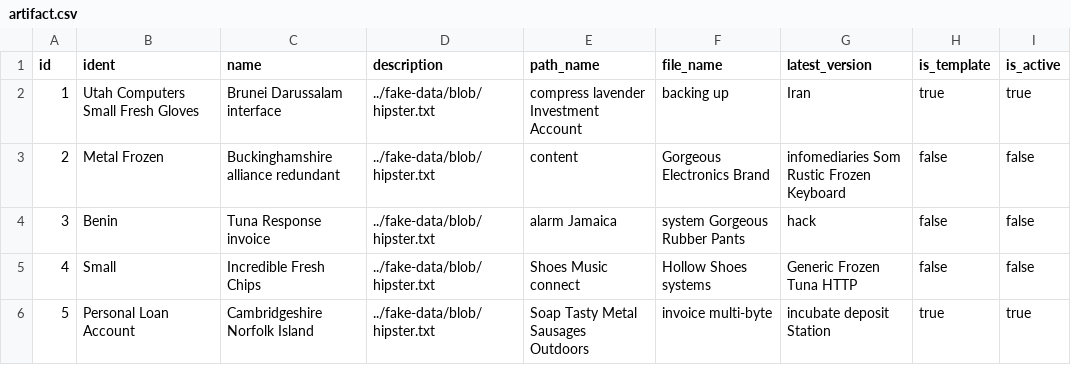
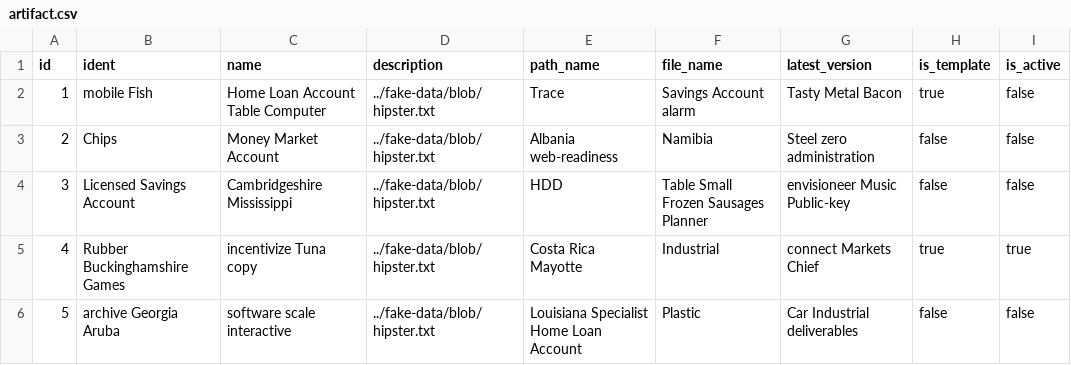
Before and after one commit to Lakshamana/spm-mini, a CSV file: src/main/resources/config/liquibase/fake-data/artifact.csv, drawn as a sheet; only a part is shown; the diff covers the shown part only.

```diff
--- a/src/main/resources/config/liquibase/fake-data/artifact.csv
+++ b/src/main/resources/config/liquibase/fake-data/artifact.csv
@@ -1,6 +1,6 @@
 id;ident;name;description;path_name;file_name;latest_version;is_template;is_active
-1;Utah Computers Small Fresh Gloves;Brunei Darussalam interface;../fake-data/blob/hipster.txt;compress lavender Investment Account;backing up;Iran;true;true
-2;Metal Frozen;Buckinghamshire alliance redundant;../fake-data/blob/hipster.txt;content;Gorgeous Electronics Brand;infomediaries Som Rustic Frozen Keyboard;false;false
-3;Benin;Tuna Response invoice;../fake-data/blob/hipster.txt;alarm Jamaica;system Gorgeous Rubber Pants;hack;false;false
-4;Small;Incredible Fresh Chips;../fake-data/blob/hipster.txt;Shoes Music connect;Hollow Shoes systems;Generic Frozen Tuna HTTP;false;false
-5;Personal Loan Account;Cambridgeshire Norfolk Island;../fake-data/blob/hipster.txt;Soap Tasty Metal Sausages Outdoors;invoice multi-byte;incubate deposit Station;true;true
+1;mobile Fish;Home Loan Account Table Computer;../fake-data/blob/hipster.txt;Trace;Savings Account alarm;Tasty Metal Bacon;true;false
+2;Chips;Money Market Account;../fake-data/blob/hipster.txt;Albania web-readiness;Namibia;Steel zero administration;false;false
+3;Licensed Savings Account;Cambridgeshire Mississippi;../fake-data/blob/hipster.txt;HDD;Table Small Frozen Sausages Planner;envisioneer Music Public-key;false;false
+4;Rubber Buckinghamshire Games;incentivize Tuna copy;../fake-data/blob/hipster.txt;Costa Rica Mayotte;Industrial;connect Markets Chief;true;true
+5;archive Georgia Aruba;software scale interactive;../fake-data/blob/hipster.txt;Louisiana Specialist Home Loan Account;Plastic;Car Industrial deliverables;false;false
```
Also changed, not shown: 32 edited cells elsewhere in this file, src/main/resources/config/liquibase/fake-data/process.csv, 19 other files.
